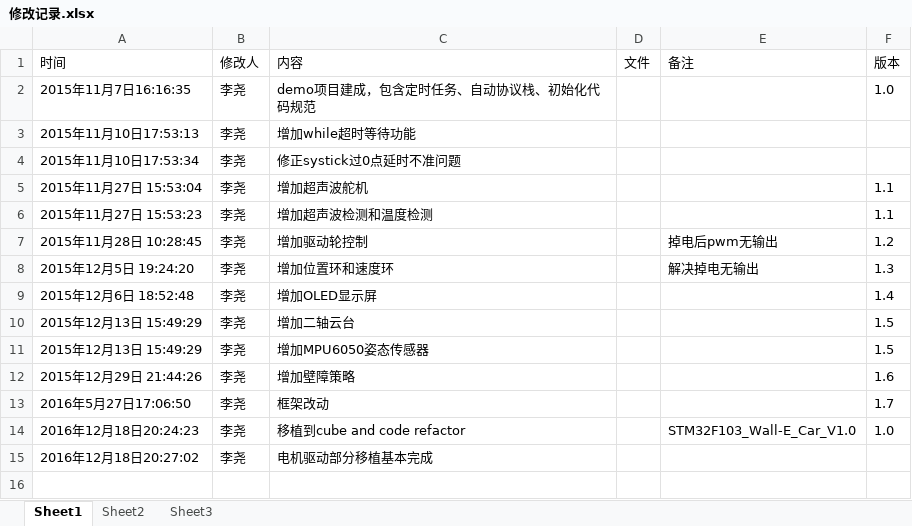
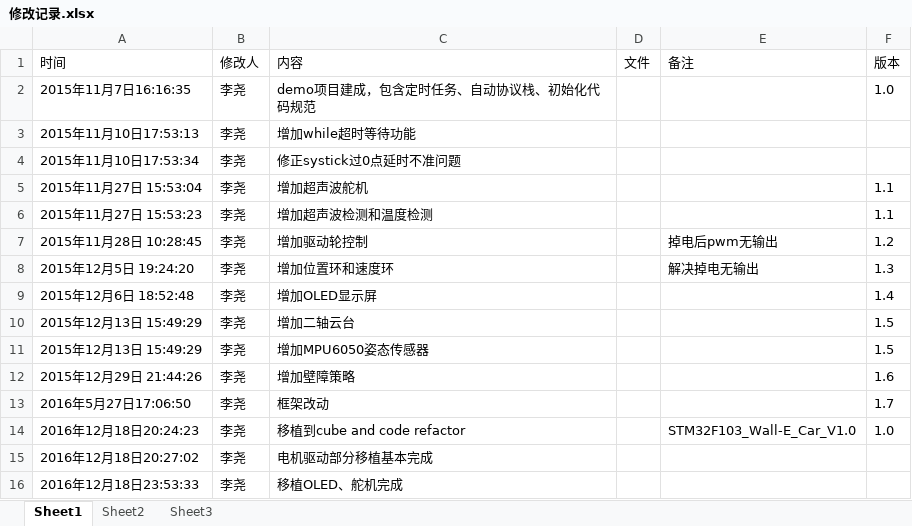
Before and after one commit to lyzh-liyao/Cube_Project, an Excel workbook: STM32F103_Wall-E_Car_V1.0/修改记录.xlsx, sheet Sheet1, drawn as a sheet; values as stored, in another font and other column widths than the file's, no borders; the diff names each change by its address in the sheet, - before the commit and + after, or states it on an @@ line.

Commit message:
移植OLED、舵机完成 2016年12月18日23:53:51

```diff
--- a/STM32F103_Wall-E_Car_V1.0/修改记录.xlsx (sheet Sheet1)
+++ b/STM32F103_Wall-E_Car_V1.0/修改记录.xlsx (sheet Sheet1)
+row 16: 2016年12月18日23:53:33 | 李尧 | 移植OLED、舵机完成
```
Also changed, not shown: 16 other files.
